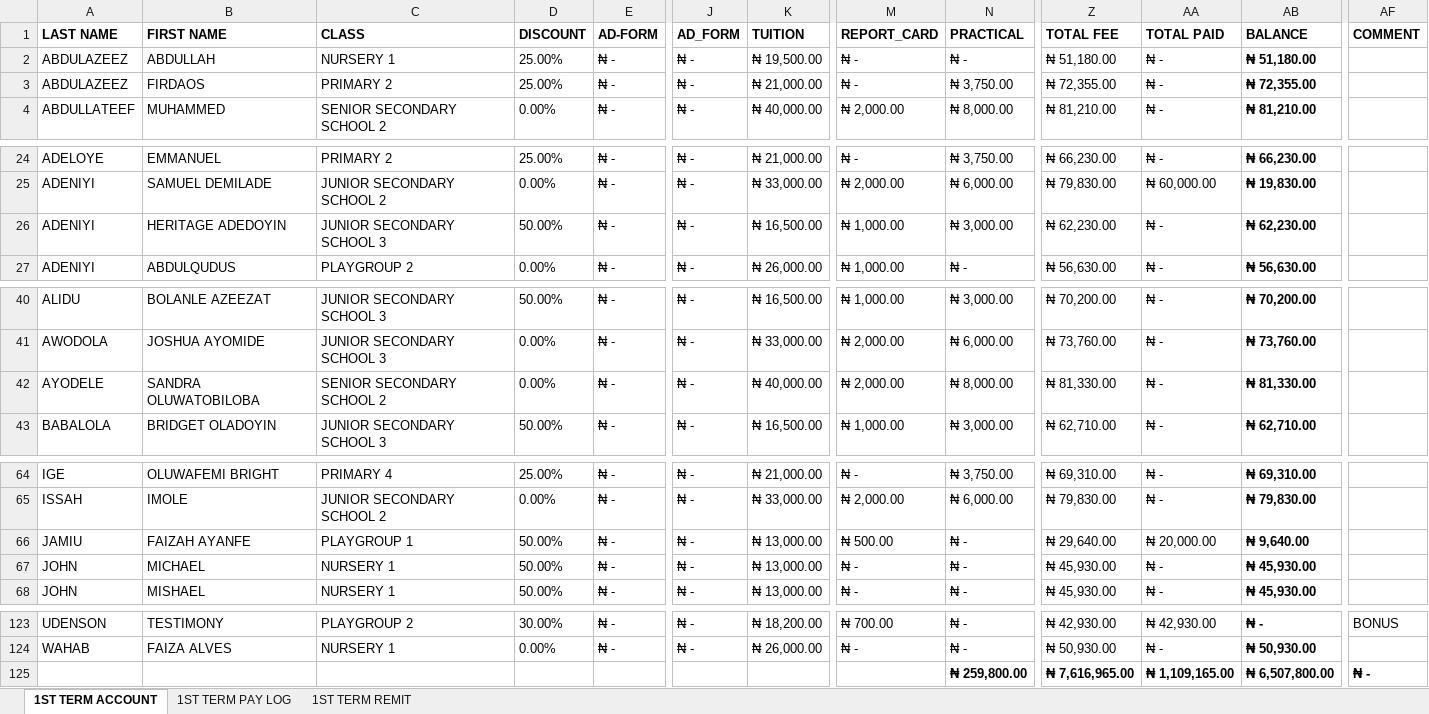
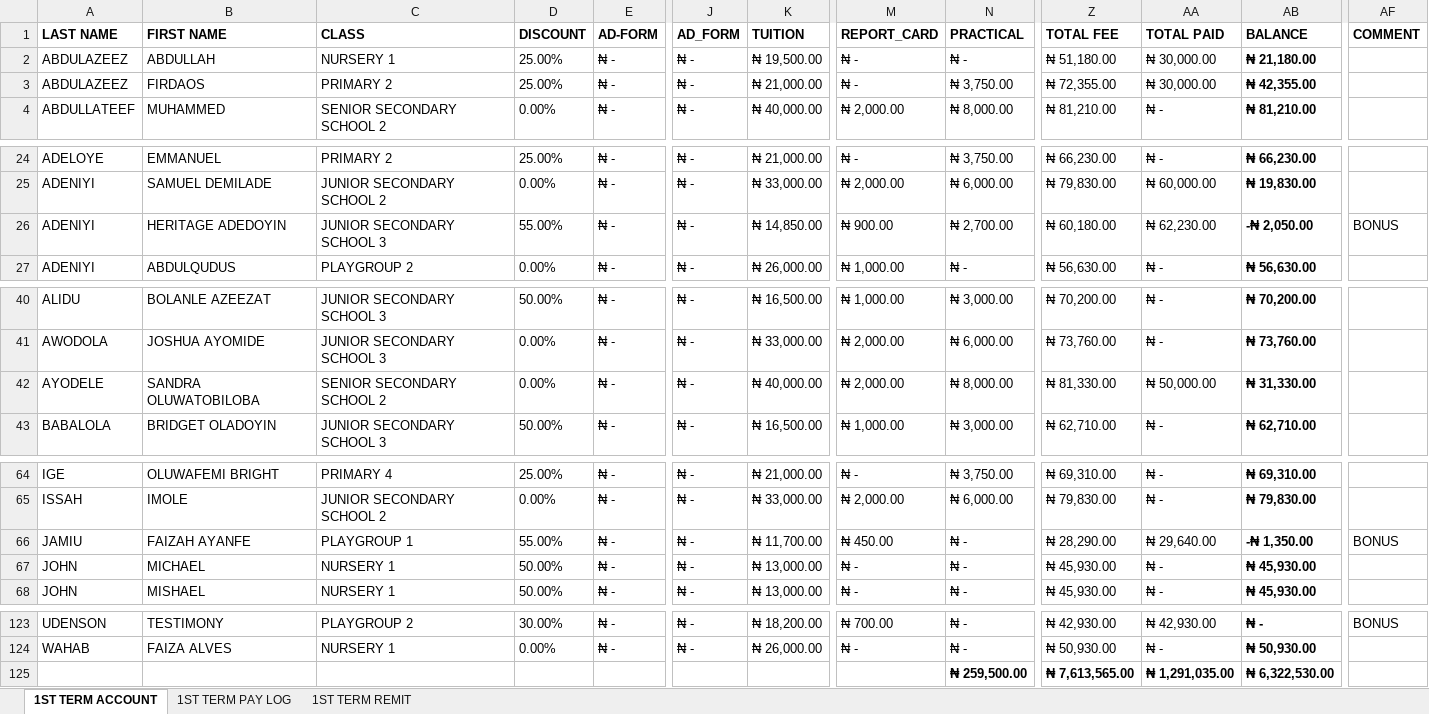
Before and after one commit to kbischool/school-fee-portal, an Excel workbook: 2026 - 2027 FEE.xlsx, sheet 1ST TERM ACCOUNT, drawn as a sheet; only a part is shown, gaps mark what is left out; values as stored, in another font and other column widths than the file's, no borders; conditional formats not drawn; the diff names each change by its address in the sheet, - before the commit and + after, or states it on an @@ line.

Commit message:
Update fee records and balances
Refreshed the 2026-2027 fee data by updating payment totals, balances, and fee sheet values across the student records. This also normalizes decimal formatting for practical-fee entries and fixes a few inconsistent totals in the exported JSON data.

```diff
--- a/2026 - 2027 FEE.xlsx (sheet 1ST TERM ACCOUNT)
+++ b/2026 - 2027 FEE.xlsx (sheet 1ST TERM ACCOUNT)
-AA2:AA3 (TOTAL PAID): ₦ -
+AA2:AA3 (TOTAL PAID): ₦ 30,000.00
-AB2 (BALANCE): ₦ 51,180.00
+AB2 (BALANCE): ₦ 21,180.00
-AB3 (BALANCE): ₦ 72,355.00
+AB3 (BALANCE): ₦ 42,355.00
-D26 (DISCOUNT): 50.00%
+D26 (DISCOUNT): 55.00%
-K26 (TUITION): ₦ 16,500.00
+K26 (TUITION): ₦ 14,850.00
-M26 (REPORT_CARD): ₦ 1,000.00
+M26 (REPORT_CARD): ₦ 900.00
-N26 (PRACTICAL): ₦ 3,000.00
+N26 (PRACTICAL): ₦ 2,700.00
-Z26 (TOTAL FEE): ₦ 62,230.00
+Z26 (TOTAL FEE): ₦ 60,180.00
-AA26 (TOTAL PAID): ₦ -
+AA26 (TOTAL PAID): ₦ 62,230.00
-AB26 (BALANCE): ₦ 62,230.00
+AB26 (BALANCE): -₦ 2,050.00
-AF26 (COMMENT): (empty)
+AF26 (COMMENT): BONUS
-AA42 (TOTAL PAID): ₦ -
+AA42 (TOTAL PAID): ₦ 50,000.00
-AB42 (BALANCE): ₦ 81,330.00
+AB42 (BALANCE): ₦ 31,330.00
-D66 (DISCOUNT): 50.00%
+D66 (DISCOUNT): 55.00%
-K66 (TUITION): ₦ 13,000.00
+K66 (TUITION): ₦ 11,700.00
-M66 (REPORT_CARD): ₦ 500.00
+M66 (REPORT_CARD): ₦ 450.00
-Z66 (TOTAL FEE): ₦ 29,640.00
+Z66 (TOTAL FEE): ₦ 28,290.00
-AA66 (TOTAL PAID): ₦ 20,000.00
+AA66 (TOTAL PAID): ₦ 29,640.00
-AB66 (BALANCE): ₦ 9,640.00
+AB66 (BALANCE): -₦ 1,350.00
-AF66 (COMMENT): (empty)
+AF66 (COMMENT): BONUS
-N125 (PRACTICAL): ₦ 259,800.00
+N125 (PRACTICAL): ₦ 259,500.00
-Z125 (TOTAL FEE): ₦ 7,616,965.00
+Z125 (TOTAL FEE): ₦ 7,613,565.00
-AA125 (TOTAL PAID): ₦ 1,109,165.00
+AA125 (TOTAL PAID): ₦ 1,291,035.00
-AB125 (BALANCE): ₦ 6,507,800.00
+AB125 (BALANCE): ₦ 6,322,530.00
-AF125 (COMMENT): ₦ -
+AF125 (COMMENT): (empty)
```
Also changed, not shown: sheet 1ST TERM PAY LOG, parent_codes.xlsx, 1 other file.
